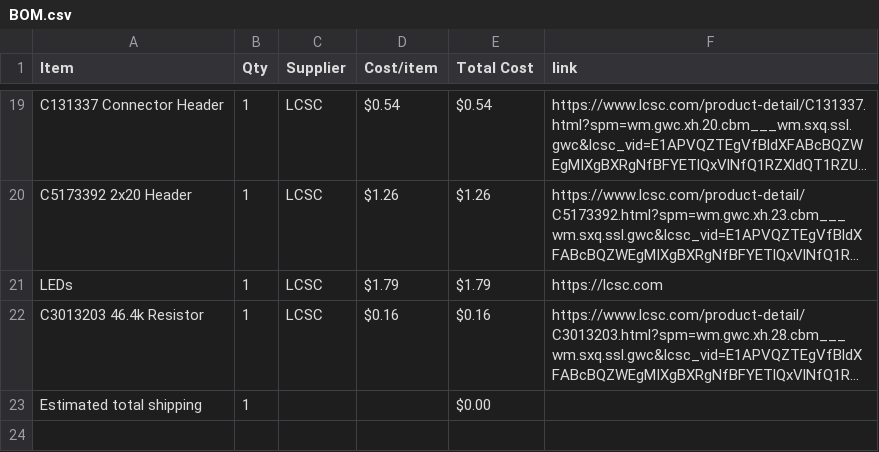
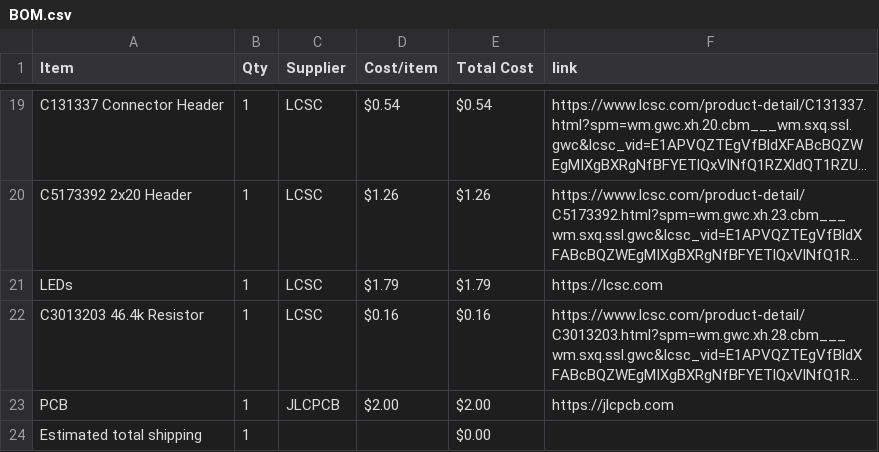
Before and after one commit to choosye/Cyberdeckie, a CSV file: BOM.csv, drawn as a sheet; only a part is shown, gaps mark what is left out; long unchanged cells end in …; the diff names each change by its address in the sheet, - before the commit and + after, or states it on an @@ line.

Commit message:
Sync Cyberdeckie from Half Life

```diff
--- a/BOM.csv
+++ b/BOM.csv
+row 23: PCB | 1 | JLCPCB | $2.00 | $2.00 | https://jlcpcb.com
```
